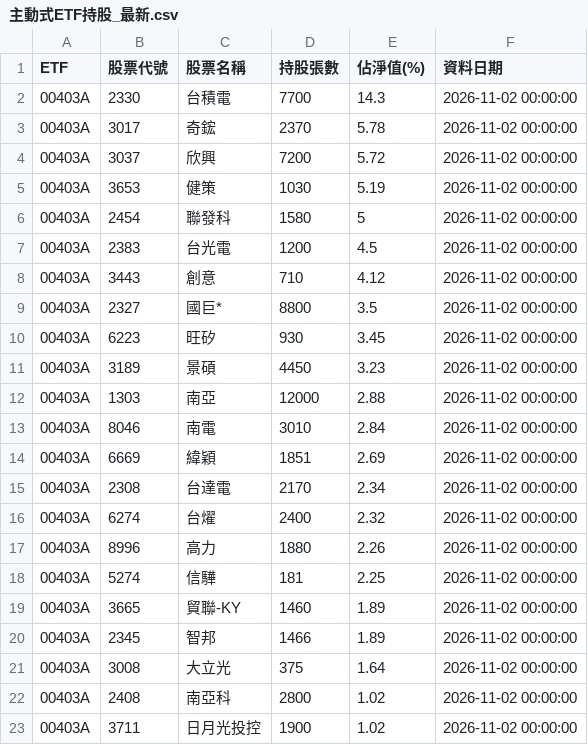
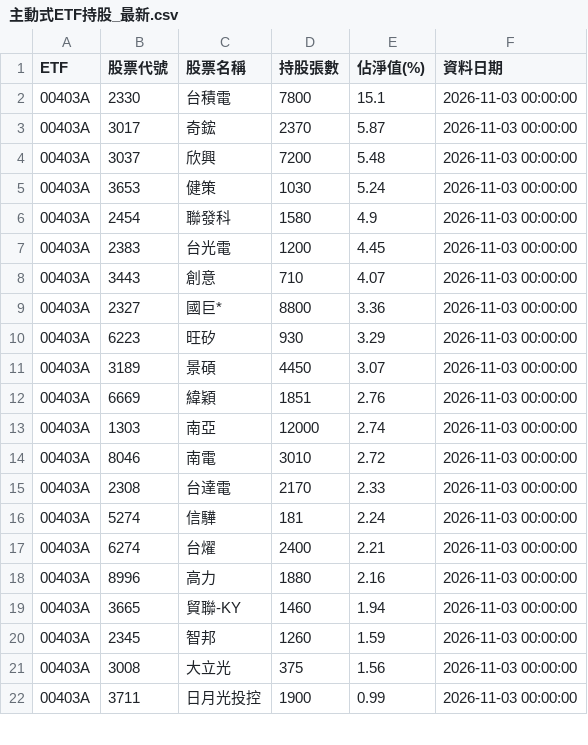
Before and after one commit to ntuacurry/stock-data, a CSV file: 主動式ETF持股_最新.csv, drawn as a sheet; only a part is shown; the diff covers the shown part only.

Commit message:
更新 主動式ETF持股_最新.csv（2026-11-03 16:46）

```diff
--- a/主動式ETF持股_最新.csv
+++ b/主動式ETF持股_最新.csv
@@ -1,23 +1,22 @@
 ETF,股票代號,股票名稱,持股張數,佔淨值(%),資料日期
-00403A,2330,台積電,7700,14.3,2026-11-02 00:00:00
-00403A,3017,奇鋐,2370,5.78,2026-11-02 00:00:00
-00403A,3037,欣興,7200,5.72,2026-11-02 00:00:00
-00403A,3653,健策,1030,5.19,2026-11-02 00:00:00
-00403A,2454,聯發科,1580,5,2026-11-02 00:00:00
-00403A,2383,台光電,1200,4.5,2026-11-02 00:00:00
-00403A,3443,創意,710,4.12,2026-11-02 00:00:00
-00403A,2327,國巨*,8800,3.5,2026-11-02 00:00:00
-00403A,6223,旺矽,930,3.45,2026-11-02 00:00:00
-00403A,3189,景碩,4450,3.23,2026-11-02 00:00:00
-00403A,1303,南亞,12000,2.88,2026-11-02 00:00:00
-00403A,8046,南電,3010,2.84,2026-11-02 00:00:00
-00403A,6669,緯穎,1851,2.69,2026-11-02 00:00:00
-00403A,2308,台達電,2170,2.34,2026-11-02 00:00:00
-00403A,6274,台燿,2400,2.32,2026-11-02 00:00:00
-00403A,8996,高力,1880,2.26,2026-11-02 00:00:00
-00403A,5274,信驊,181,2.25,2026-11-02 00:00:00
-00403A,3665,貿聯-KY,1460,1.89,2026-11-02 00:00:00
-00403A,2345,智邦,1466,1.89,2026-11-02 00:00:00
-00403A,3008,大立光,375,1.64,2026-11-02 00:00:00
-00403A,2408,南亞科,2800,1.02,2026-11-02 00:00:00
-00403A,3711,日月光投控,1900,1.02,2026-11-02 00:00:00
+00403A,2330,台積電,7800,15.1,2026-11-03 00:00:00
+00403A,3017,奇鋐,2370,5.87,2026-11-03 00:00:00
+00403A,3037,欣興,7200,5.48,2026-11-03 00:00:00
+00403A,3653,健策,1030,5.24,2026-11-03 00:00:00
+00403A,2454,聯發科,1580,4.9,2026-11-03 00:00:00
+00403A,2383,台光電,1200,4.45,2026-11-03 00:00:00
+00403A,3443,創意,710,4.07,2026-11-03 00:00:00
+00403A,2327,國巨*,8800,3.36,2026-11-03 00:00:00
+00403A,6223,旺矽,930,3.29,2026-11-03 00:00:00
+00403A,3189,景碩,4450,3.07,2026-11-03 00:00:00
+00403A,6669,緯穎,1851,2.76,2026-11-03 00:00:00
+00403A,1303,南亞,12000,2.74,2026-11-03 00:00:00
+00403A,8046,南電,3010,2.72,2026-11-03 00:00:00
+00403A,2308,台達電,2170,2.33,2026-11-03 00:00:00
+00403A,5274,信驊,181,2.24,2026-11-03 00:00:00
+00403A,6274,台燿,2400,2.21,2026-11-03 00:00:00
+00403A,8996,高力,1880,2.16,2026-11-03 00:00:00
+00403A,3665,貿聯-KY,1460,1.94,2026-11-03 00:00:00
+00403A,2345,智邦,1260,1.59,2026-11-03 00:00:00
+00403A,3008,大立光,375,1.56,2026-11-03 00:00:00
+00403A,3711,日月光投控,1900,0.99,2026-11-03 00:00:00
```
Also changed, not shown: 3 added rows, 2 removed rows and 39 edited cells elsewhere in this file.
